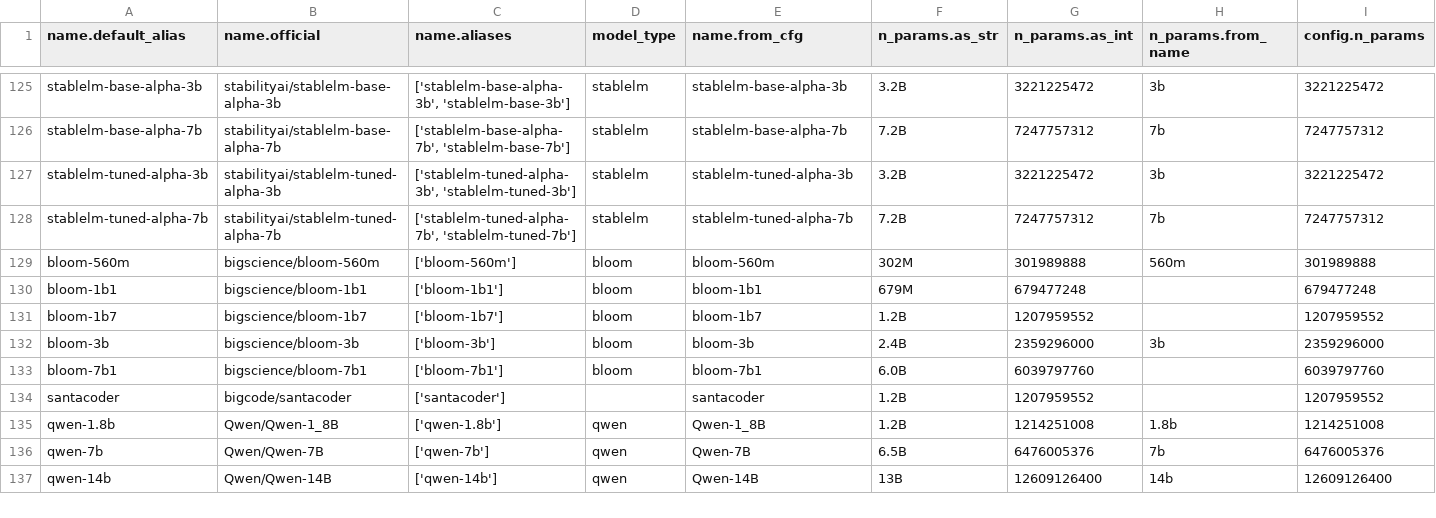
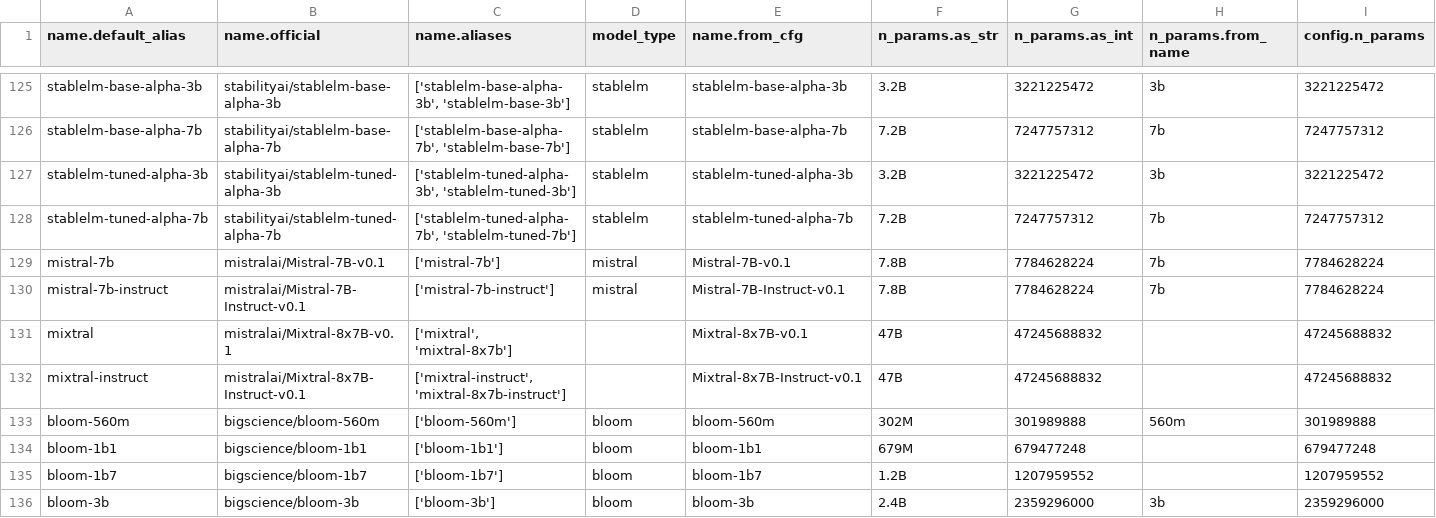
Before and after one commit to mivanit/transformerlens-model-table, a CSV file: docs/model_table.csv, drawn as a sheet; only a part is shown, gaps mark what is left out; the shorter side is filled out with more unchanged rows; rows hold the shown columns only; the diff names each change by its address in the sheet, - before the commit and + after, or states it on an @@ line.

```diff
--- a/docs/model_table.csv
+++ b/docs/model_table.csv
+row 129: mistral-7b | mistralai/Mistral-7B-v0.1 | ['mistral-7b'] | mistral | Mistral-7B-v0.1 | 7.8B | 7784628224 | 7b | 7784628224
+row 130: mistral-7b-instruct | mistralai/Mistral-7B-Instruct-v0.1 | ['mistral-7b-instruct'] | mistral | Mistral-7B-Instruct-v0.1 | 7.8B | 7784628224 | 7b | 7784628224
+row 131: mixtral | mistralai/Mixtral-8x7B-v0.1 | ['mixtral', 'mixtral-8x7b'] |  | Mixtral-8x7B-v0.1 | 47B | 47245688832 |  | 47245688832
+row 132: mixtral-instruct | mistralai/Mixtral-8x7B-Instruct-v0.1 | ['mixtral-instruct', 'mixtral-8x7b-instruct'] |  | Mixtral-8x7B-Instruct-v0.1 | 47B | 47245688832 |  | 47245688832
```
Also changed, not shown: 2 other files.
